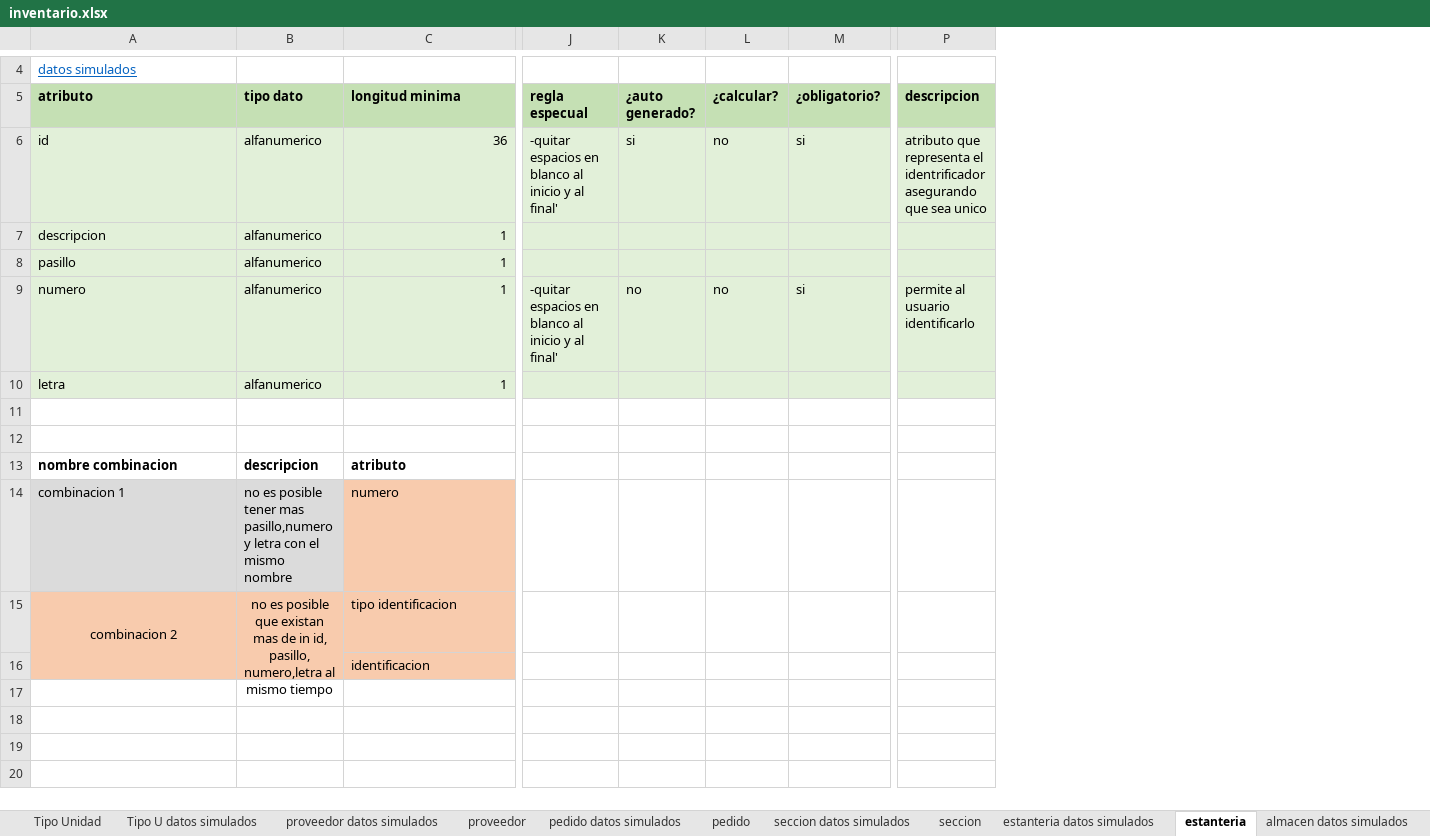
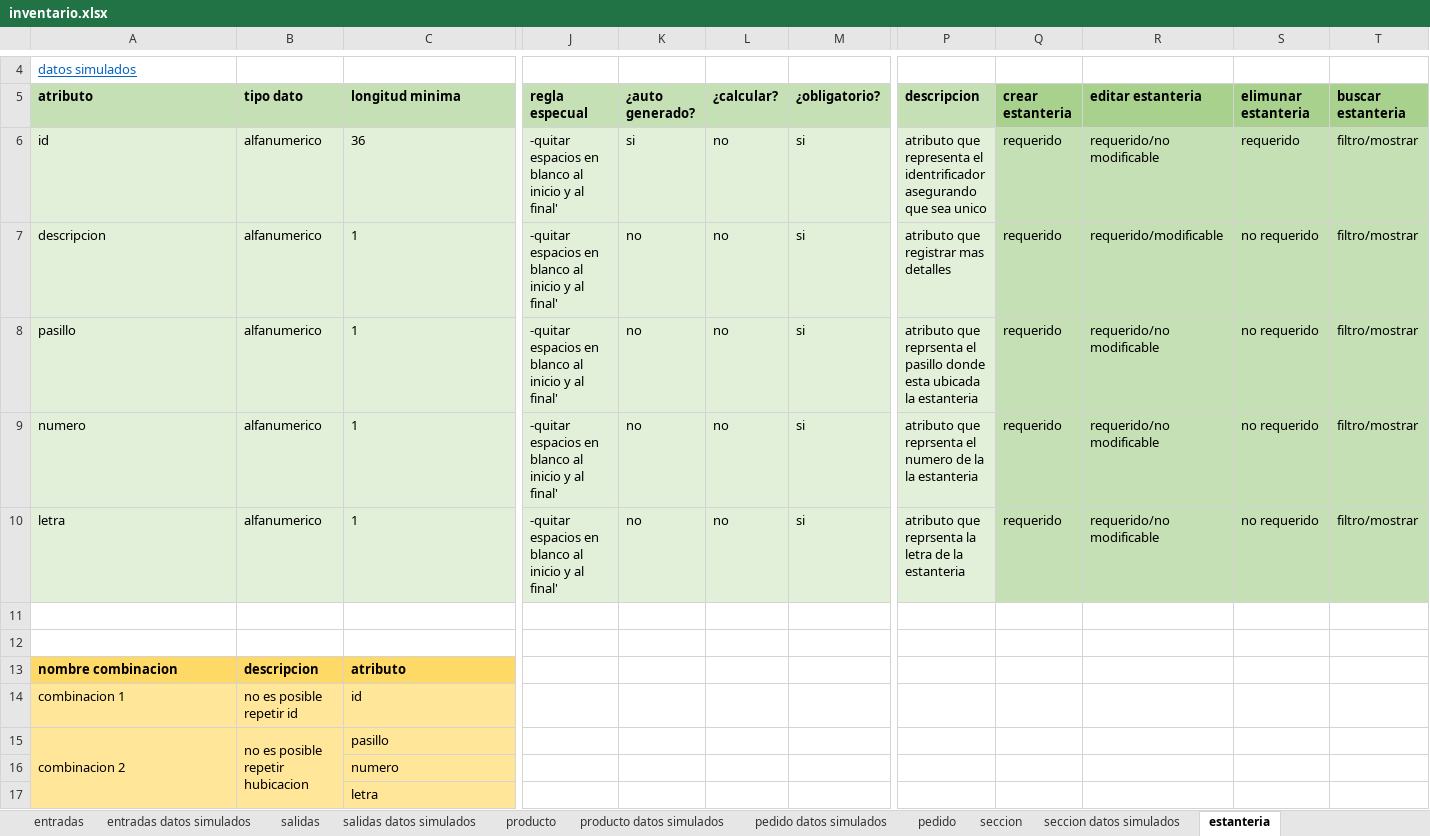
Before and after one commit to DOOPan2022/Presupuesto, an Excel workbook: Extraclase/Modelo de dominio/inventario.xlsx, sheet estanteria, drawn as a sheet; only a part is shown, gaps mark what is left out; values as stored, in another font and other column widths than the file's, no borders; rows hold the shown columns only; the diff covers the shown part only; the diff names each change by its address in the sheet, - before the commit and + after, or states it on an @@ line.

```diff
--- a/Extraclase/Modelo de dominio/inventario.xlsx (sheet estanteria)
+++ b/Extraclase/Modelo de dominio/inventario.xlsx (sheet estanteria)
-sheet tab: Tipo Unidad
@@ sheet tab order changed: entradas | entradas datos simulados | salidas | salidas datos simulados | producto | producto datos simulados | pedido datos simulados | pedido | seccion | seccion datos simulados | estanteria @@
+column Q (crear estanteria), rows 6-10: all requerido
+column R (editar estanteria), rows 6-10: requerido/no modificable | requerido/modificable | requerido/no modificable | requerido/no modificable | requerido/no modificable
+column S (elimunar estanteria), rows 6-10: requerido | no requerido | no requerido | no requerido | no requerido
+column T (buscar estanteria), rows 6-10: all filtro/mostrar
-C6:C10 alignment: right
+C6:C10 alignment: left
-J7:J8 (regla especual): (empty)
+J7:J8 (regla especual): -quitar espacios en blanco al inicio y al final'
-K7:K8 (¿auto generado?): (empty)
+K7:K8 (¿auto generado?): no
-L7:L8 (¿calcular?): (empty)
+L7:L8 (¿calcular?): no
-M7:M8 (¿obligatorio?): (empty)
+M7:M8 (¿obligatorio?): si
-P7 (descripcion): (empty)
+P7 (descripcion): atributo que registrar mas detalles
-P8 (descripcion): (empty)
+P8 (descripcion): atributo que reprsenta el pasillo donde esta ubicada la estanteria
-P9 (descripcion): permite al usuario identificarlo
+P9 (descripcion): atributo que reprsenta el numero de la la estanteria
-J10 (regla especual): (empty)
+J10 (regla especual): -quitar espacios en blanco al inicio y al final'
-K10 (¿auto generado?): (empty)
+K10 (¿auto generado?): no
-L10 (¿calcular?): (empty)
+L10 (¿calcular?): no
-M10 (¿obligatorio?): (empty)
+M10 (¿obligatorio?): si
-P10 (descripcion): (empty)
+P10 (descripcion): atributo que reprsenta la letra de la estanteria
-A13:C13 fill: none
+A13:C13 fill: #FFD966
-A14:B14 fill: #DBDBDB
+A14:B14 fill: #FFE699
-B14 (tipo dato): no es posible tener mas pasillo,numero y letra con el mismo nombre
+B14 (tipo dato): no es posible repetir id
-C14 (longitud minima): numero
+C14 (longitud minima): id
-C14 fill: #F8CBAD
+C14 fill: #FFE699
-A15:C16 fill: #F8CBAD
+A15:C16 fill: #FFE699
-A15:B15 alignment: center
+A15:B15 alignment: left
-B15 (tipo dato): …es posible que existan mas de in id, pasillo, numero,letra al mismo tiempo
+B15 (tipo dato): …es posible repetir hubicacion
-C15 (longitud minima): tipo identificacion
+C15 (longitud minima): pasillo
-C16 (longitud minima): identificacion
+C16 (longitud minima): numero
+row 17:  |  | letra
```
Also changed, not shown: 12 added rows, 6 edited cells and cell formats elsewhere in this sheet, sheet producto, sheet pedido, sheet Tipo_unidades, sheet seccion, sheet entradas, sheet proveedor, 12 more sheets, other sheet tabs, formulas that keep their value, 1 other file.
